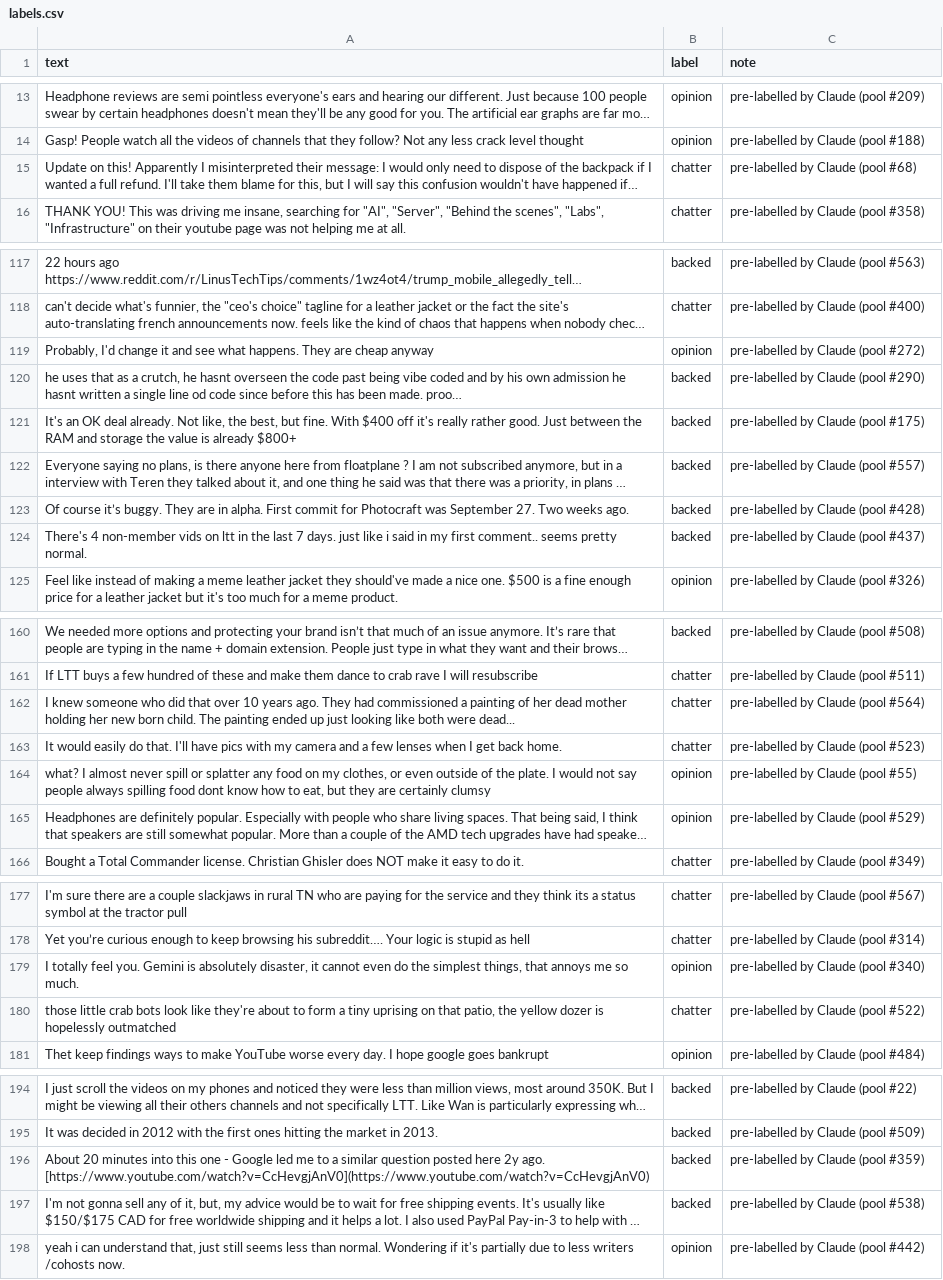
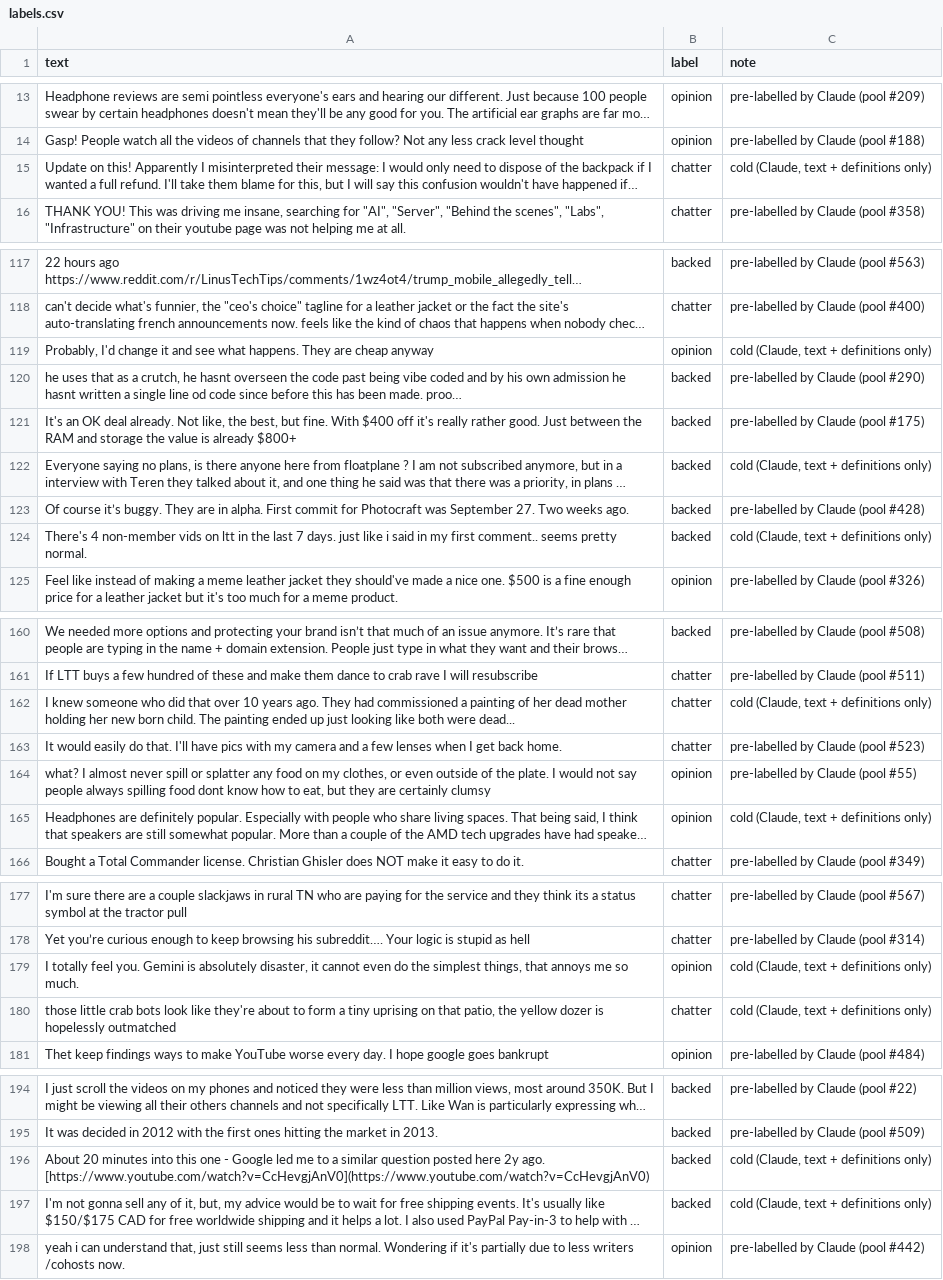
Before and after one commit to mgarni-pixel/ai201-project3-takemeter-starter-v2026, a CSV file: labels.csv, drawn as a sheet; only a part is shown, gaps mark what is left out; long unchanged cells end in …; the diff covers the shown part only; the diff names each change by its address in the sheet, - before the commit and + after, or states it on an @@ line.

```diff
--- a/labels.csv
+++ b/labels.csv
-C15 (note): pre-labelled by Claude (pool #68)
+C15 (note): cold (Claude, text + definitions only)
-C119 (note): pre-labelled by Claude (pool #272)
+C119 (note): cold (Claude, text + definitions only)
-C122 (note): pre-labelled by Claude (pool #557)
+C122 (note): cold (Claude, text + definitions only)
-C124 (note): pre-labelled by Claude (pool #437)
+C124 (note): cold (Claude, text + definitions only)
-C162 (note): pre-labelled by Claude (pool #564)
+C162 (note): cold (Claude, text + definitions only)
-C165 (note): pre-labelled by Claude (pool #529)
+C165 (note): cold (Claude, text + definitions only)
-C179 (note): pre-labelled by Claude (pool #340)
+C179 (note): cold (Claude, text + definitions only)
-C180 (note): pre-labelled by Claude (pool #522)
+C180 (note): cold (Claude, text + definitions only)
-C196 (note): pre-labelled by Claude (pool #359)
+C196 (note): cold (Claude, text + definitions only)
-C197 (note): pre-labelled by Claude (pool #538)
+C197 (note): cold (Claude, text + definitions only)
```
Also changed, not shown: 10 edited cells elsewhere in this file.
